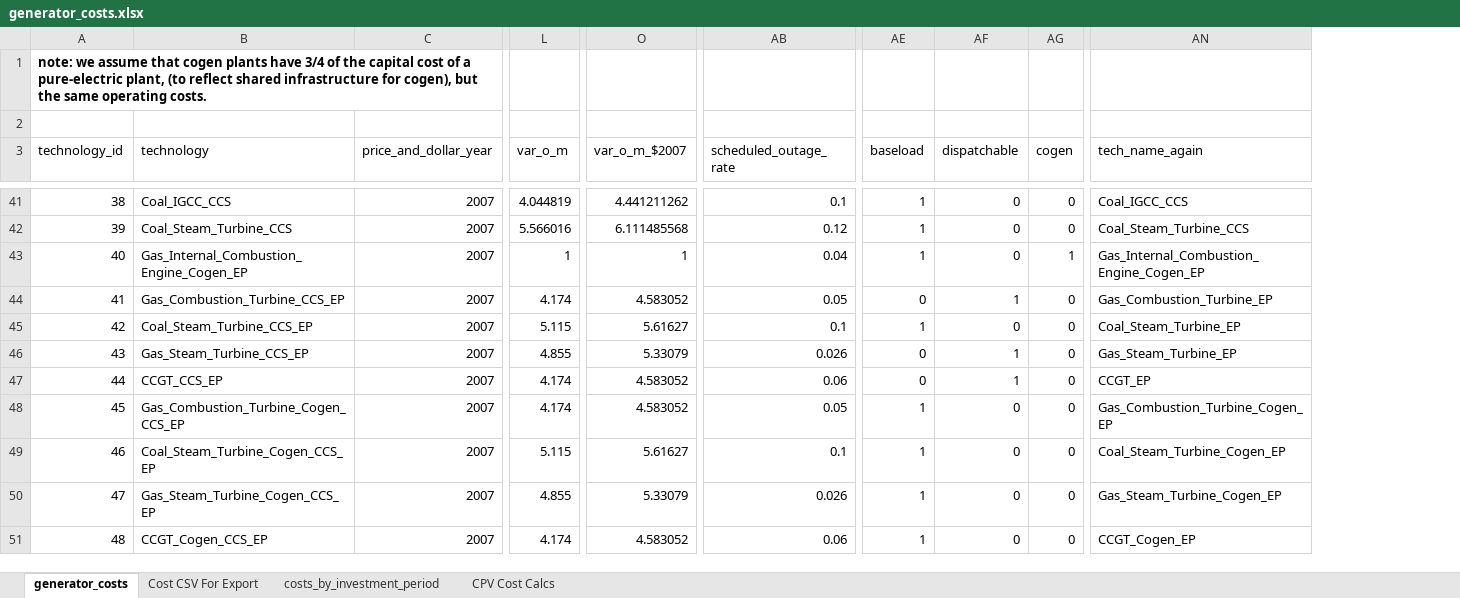
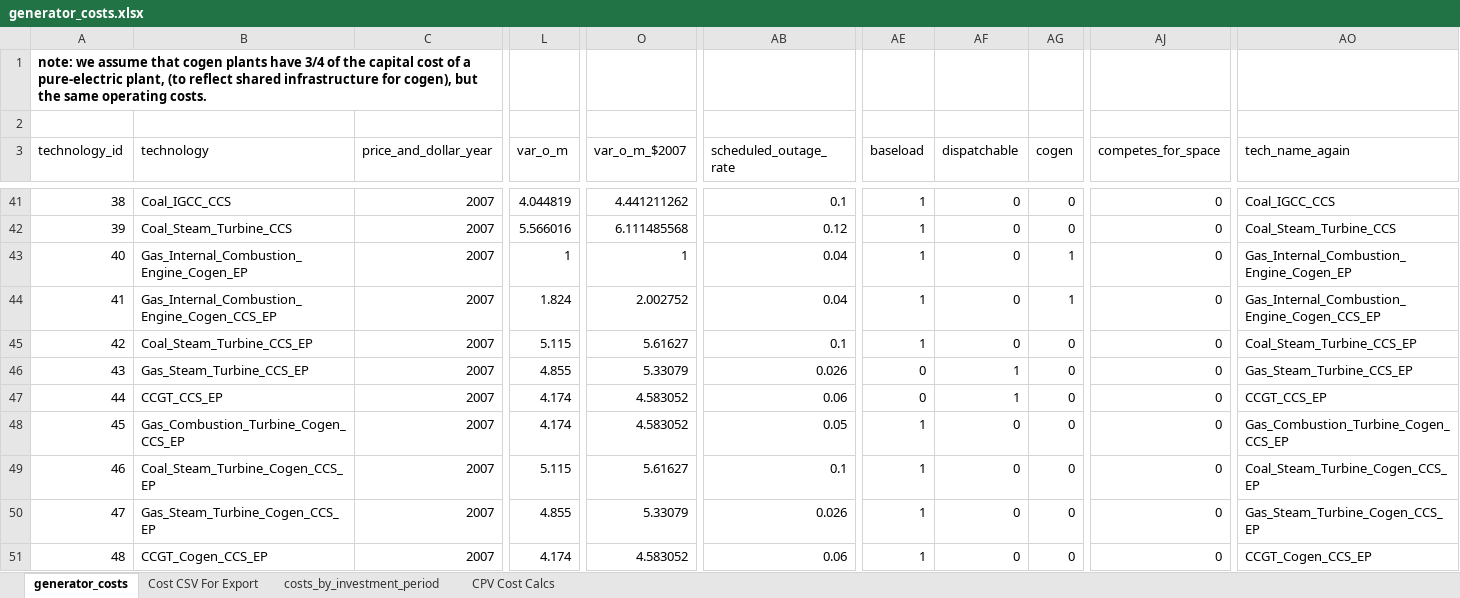
Before and after one commit to josiahjohnston/SWITCH-AMPL-RAEL, an Excel workbook: DatabasePrep/GeneratorInfo/generator_costs.xlsx, sheet generator_costs, drawn as a sheet; only a part is shown, gaps mark what is left out; values as stored, in another font and other column widths than the file's, no borders; addresses are those after the commit; the diff covers the shown part only; the diff names each change by its address in the sheet, - before the commit and + after, or states it on an @@ line.

Commit message:
-- Reworked existing plants and added existing bio_solid, bio_liquid, bio_gas and fuel oil generators -- this involved adding lines to generator_costs.csv -- Bio_liquid plants are allowed to keep running in EP_Periods as we don't have data on new plants -- fuel carbon contents were updated -- load.run was slightly modified to remove a bug which asked for the results directory before it was defined

```diff
--- a/DatabasePrep/GeneratorInfo/generator_costs.xlsx (sheet generator_costs)
+++ b/DatabasePrep/GeneratorInfo/generator_costs.xlsx (sheet generator_costs)
+column AJ (competes_for_space), rows 41-51: all 0
-B44 (technology): Gas_Combustion_Turbine_CCS_EP
+B44 (technology): Gas_Internal_Combustion_Engine_Cogen_CCS_EP
-L44 (var_o_m): 4.174
+L44 (var_o_m): 1.824
-O44 (var_o_m_$2007): 4.583052
+O44 (var_o_m_$2007): 2.002752
-AB44 (scheduled_outage_rate): 0.05
+AB44 (scheduled_outage_rate): 0.04
-AE44 (baseload): 0
+AE44 (baseload): 1
-AF44 (dispatchable): 1
+AF44 (dispatchable): 0
-AG44 (cogen): 0
+AG44 (cogen): 1
-AO44 (tech_name_again): Gas_Combustion_Turbine_EP
+AO44 (tech_name_again): Gas_Internal_Combustion_Engine_Cogen_CCS_EP
-AO45 (tech_name_again): Coal_Steam_Turbine_EP
+AO45 (tech_name_again): Coal_Steam_Turbine_CCS_EP
-AO46 (tech_name_again): Gas_Steam_Turbine_EP
+AO46 (tech_name_again): Gas_Steam_Turbine_CCS_EP
-AO47 (tech_name_again): CCGT_EP
+AO47 (tech_name_again): CCGT_CCS_EP
-AO48 (tech_name_again): Gas_Combustion_Turbine_Cogen_EP
+AO48 (tech_name_again): Gas_Combustion_Turbine_Cogen_CCS_EP
-AO49 (tech_name_again): Coal_Steam_Turbine_Cogen_EP
+AO49 (tech_name_again): Coal_Steam_Turbine_Cogen_CCS_EP
-AO50 (tech_name_again): Gas_Steam_Turbine_Cogen_EP
+AO50 (tech_name_again): Gas_Steam_Turbine_Cogen_CCS_EP
-AO51 (tech_name_again): CCGT_Cogen_EP
+AO51 (tech_name_again): CCGT_Cogen_CCS_EP
```
Also changed, not shown: 8 added rows elsewhere in this sheet, sheet Cost CSV For Export, sheet costs_by_investment_period, formulas that keep their value, 15 other files.
